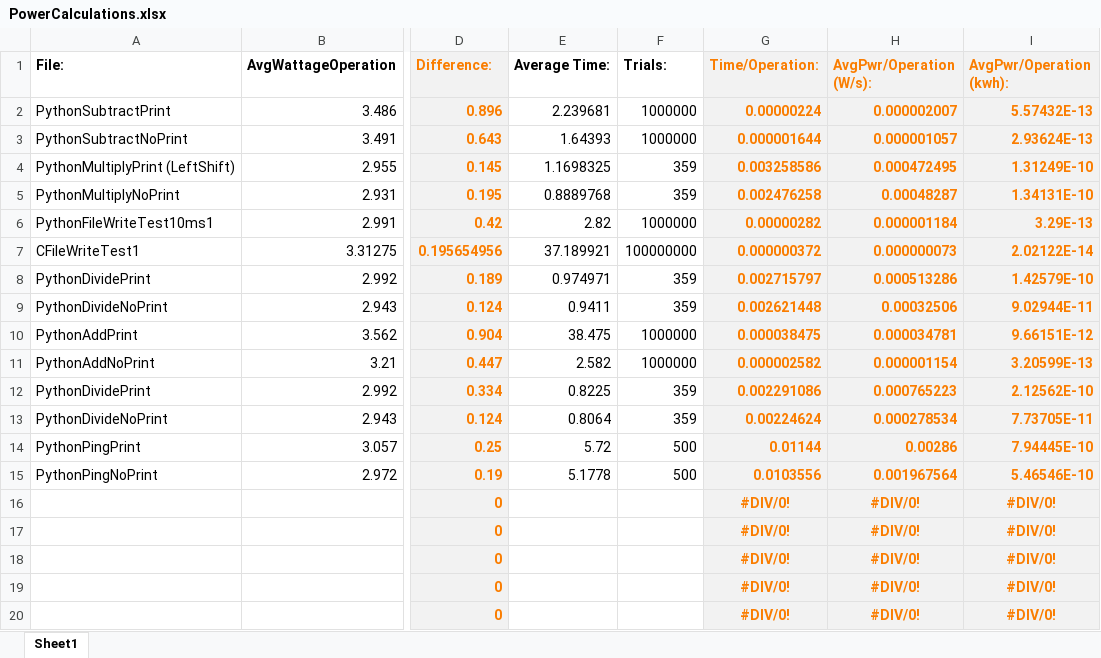
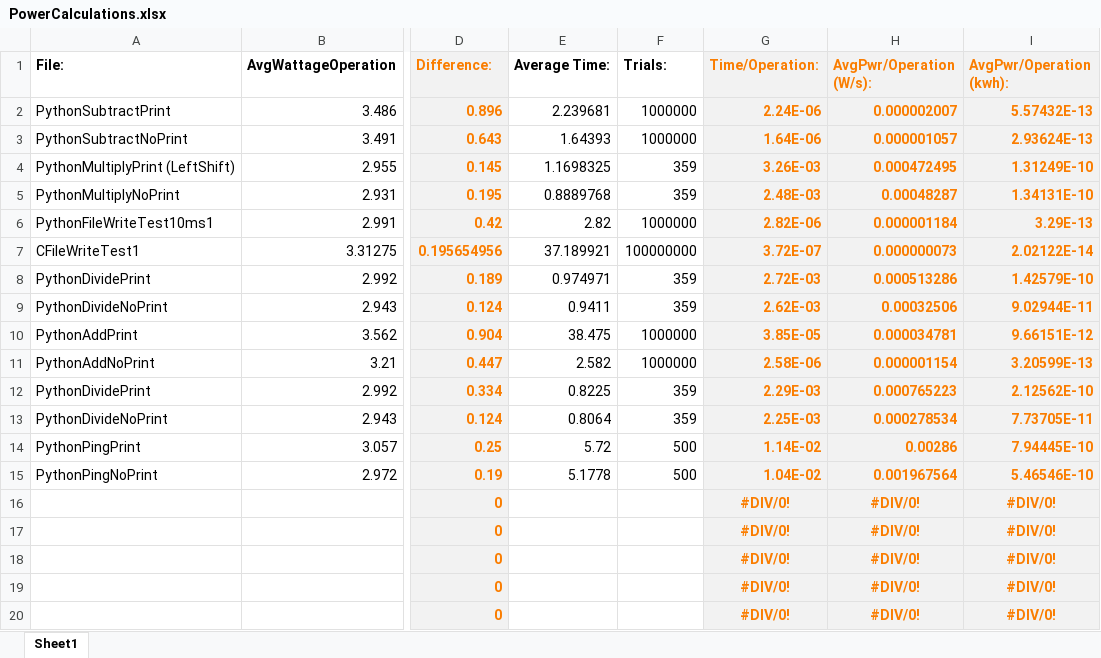
Before and after one commit to rutschsr/Senior-Design-Project, an Excel workbook: Sqlite/PowerCalculations.xlsx, sheet Sheet1, drawn as a sheet; only a part is shown, gaps mark what is left out; values as stored, in another font and other column widths than the file's, no borders; the diff names each change by its address in the sheet, - before the commit and + after, or states it on an @@ line.

```diff
--- a/Sqlite/PowerCalculations.xlsx (sheet Sheet1)
+++ b/Sqlite/PowerCalculations.xlsx (sheet Sheet1)
-G2 (Time/Operation:): 0.00000224
+G2 (Time/Operation:): 2.24E-06
-G3 (Time/Operation:): 0.000001644
+G3 (Time/Operation:): 1.64E-06
-G4 (Time/Operation:): 0.003258586
+G4 (Time/Operation:): 3.26E-03
-G5 (Time/Operation:): 0.002476258
+G5 (Time/Operation:): 2.48E-03
-G6 (Time/Operation:): 0.00000282
+G6 (Time/Operation:): 2.82E-06
-G7 (Time/Operation:): 0.000000372
+G7 (Time/Operation:): 3.72E-07
-G8 (Time/Operation:): 0.002715797
+G8 (Time/Operation:): 2.72E-03
-G9 (Time/Operation:): 0.002621448
+G9 (Time/Operation:): 2.62E-03
-G10 (Time/Operation:): 0.000038475
+G10 (Time/Operation:): 3.85E-05
-G11 (Time/Operation:): 0.000002582
+G11 (Time/Operation:): 2.58E-06
-G12 (Time/Operation:): 0.002291086
+G12 (Time/Operation:): 2.29E-03
-G13 (Time/Operation:): 0.00224624
+G13 (Time/Operation:): 2.25E-03
-G14 (Time/Operation:): 0.01144
+G14 (Time/Operation:): 1.14E-02
-G15 (Time/Operation:): 0.0103556
+G15 (Time/Operation:): 1.04E-02
```
Also changed, not shown: 4 other files.
